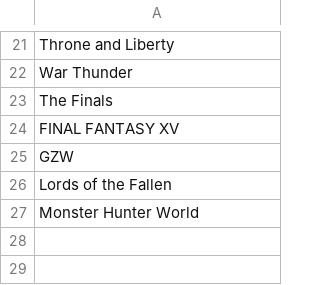
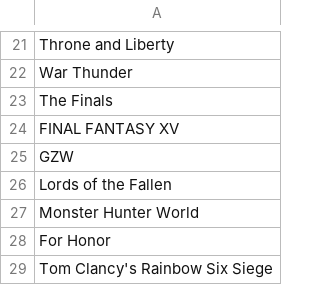
Before and after one commit to Recol/DLSS-Updater-Whitelist, a CSV file: whitelist.csv, drawn as a sheet; only a part is shown, gaps mark what is left out.

Commit message:
for honor/r6s

```diff
--- a/whitelist.csv
+++ b/whitelist.csv
@@ -27 +27,3 @@ Lords of the Fallen,
 Monster Hunter World,
+For Honor,
+Tom Clancy's Rainbow Six Siege,
```
